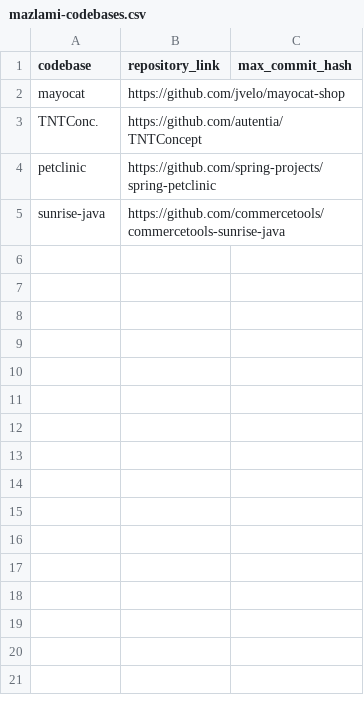
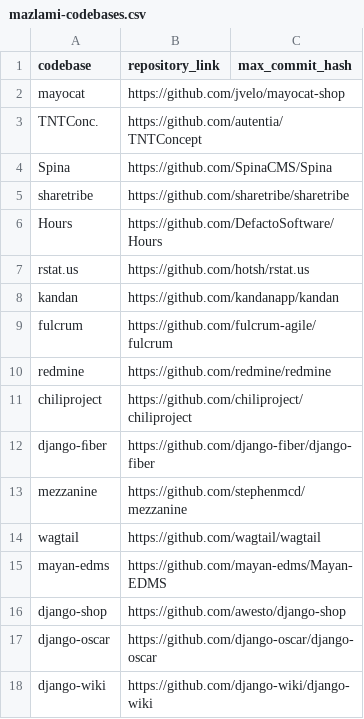
Before and after one commit to joaoestudante/thesis, a CSV file: rq1/mazlami-codebases.csv, drawn as a sheet; removed rows and columns are numbered as before the commit, all else as after; the diff names each change by its address in the sheet, - before the commit and + after, or states it on an @@ line.

Commit message:
Add more codebases to mazlami's csv

```diff
--- a/rq1/mazlami-codebases.csv
+++ b/rq1/mazlami-codebases.csv
-row 4: petclinic | https://github.com/spring-projects/spring-petclinic
-row 5: sunrise-java | https://github.com/commercetools/commercetools-sunrise-java
+row 4: Spina | https://github.com/SpinaCMS/Spina
+row 5: sharetribe | https://github.com/sharetribe/sharetribe
+row 6: Hours | https://github.com/DefactoSoftware/Hours
+row 7: rstat.us | https://github.com/hotsh/rstat.us
+row 8: kandan | https://github.com/kandanapp/kandan
+row 9: fulcrum | https://github.com/fulcrum-agile/fulcrum
+row 10: redmine | https://github.com/redmine/redmine
+row 11: chiliproject | https://github.com/chiliproject/chiliproject
+row 12: django-ﬁber | https://github.com/django-fiber/django-fiber
+row 13: mezzanine | https://github.com/stephenmcd/mezzanine
+row 14: wagtail | https://github.com/wagtail/wagtail
+row 15: mayan-edms | https://github.com/mayan-edms/Mayan-EDMS
+row 16: django-shop | https://github.com/awesto/django-shop
+row 17: django-oscar | https://github.com/django-oscar/django-oscar
+row 18: django-wiki | https://github.com/django-wiki/django-wiki
```
